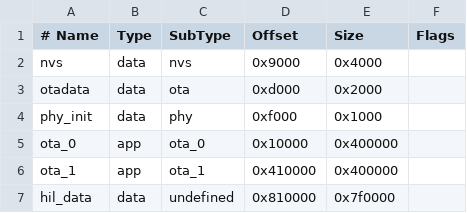
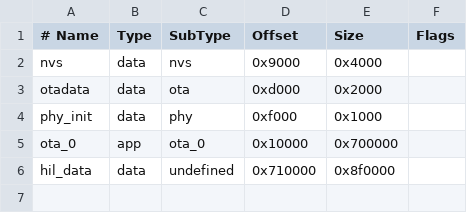
Before and after one commit to ermacv/open-esp-radio-rs, a CSV file: platform/esp32s31/partitions/applications.csv, drawn as a sheet.

```diff
--- a/platform/esp32s31/partitions/applications.csv
+++ b/platform/esp32s31/partitions/applications.csv
@@ -4,4 +4,3 @@ otadata,  data, ota,      0xd000,   0x2000,
 phy_init, data, phy,      0xf000,   0x1000,
-ota_0,    app,  ota_0,    0x10000,  0x400000,
-ota_1,    app,  ota_1,    0x410000, 0x400000,
-hil_data, data, undefined, 0x810000, 0x7f0000,
+ota_0,    app,  ota_0,    0x10000,  0x700000,
+hil_data, data, undefined, 0x710000, 0x8f0000,
```
Also changed, not shown: 1 other file.
